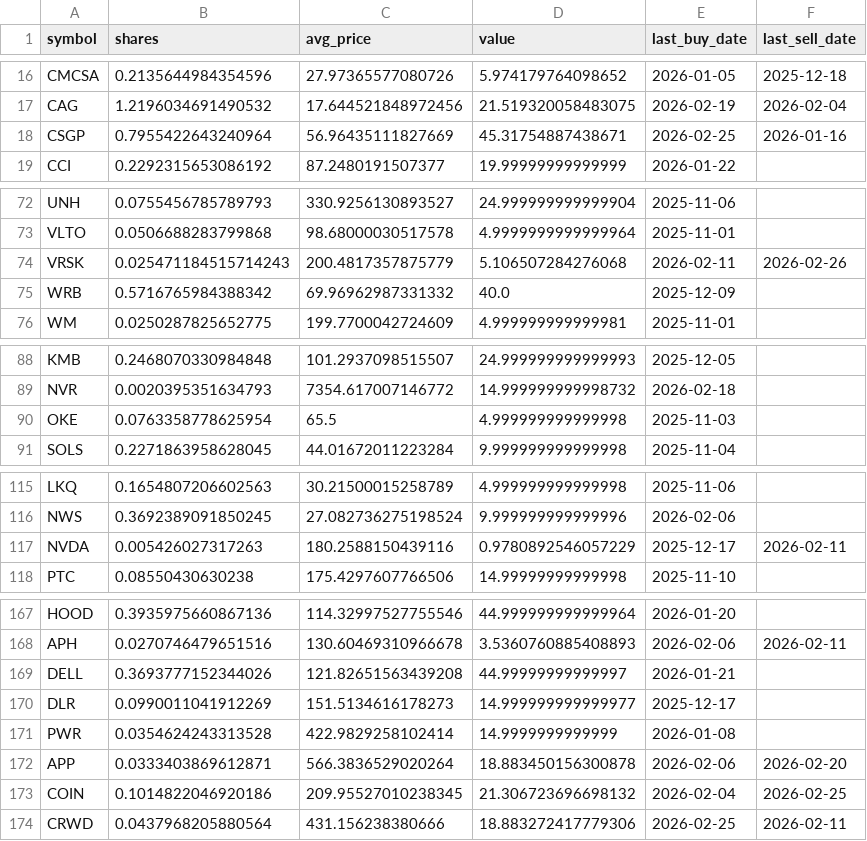
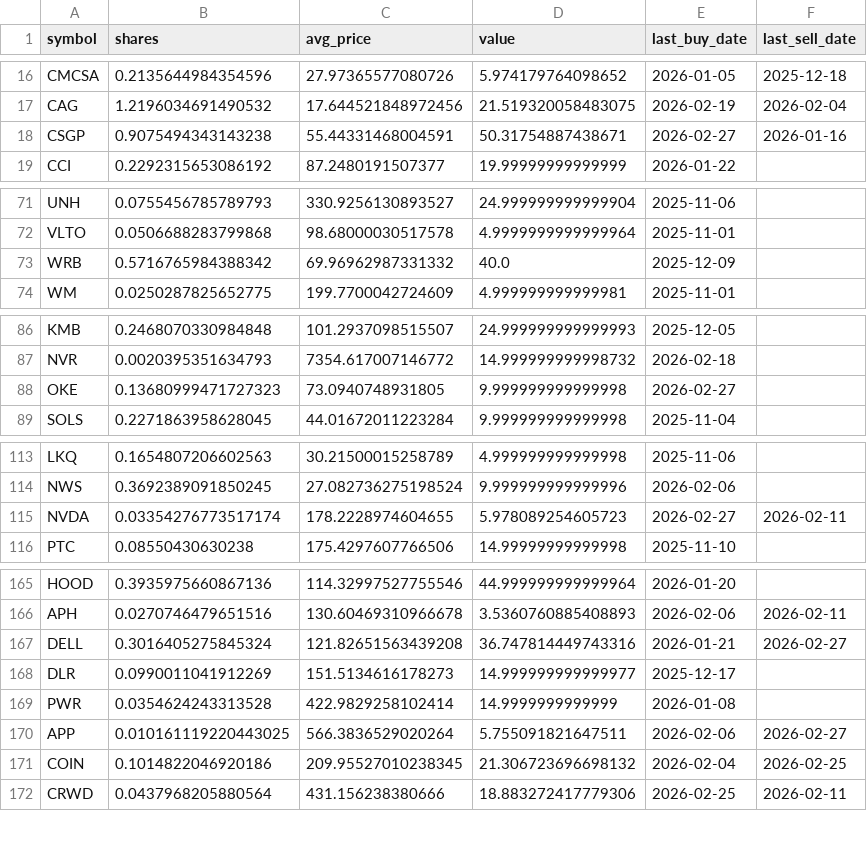
Before and after one commit to TechGroei/Test_Stock_Trading_Strategy, a CSV file: data/portfolio.csv, drawn as a sheet; only a part is shown, gaps mark what is left out; the diff covers the shown part only.

```diff
--- a/data/portfolio.csv
+++ b/data/portfolio.csv
@@ -17,3 +17,3 @@ CMCSA,0.2135644984354596,27.97365577080726,5.974179764098652,2026-01-05,2025-12-
 CAG,1.2196034691490532,17.644521848972456,21.519320058483075,2026-02-19,2026-02-04
-CSGP,0.7955422643240964,56.96435111827669,45.31754887438671,2026-02-25,2026-01-16
+CSGP,0.9075494343143238,55.44331468004591,50.31754887438671,2026-02-27,2026-01-16
 CCI,0.2292315653086192,87.2480191507377,19.99999999999999,2026-01-22,
@@ -73,3 +72,2 @@ UNH,0.0755456785789793,330.9256130893527,24.999999999999904,2025-11-06,
 VLTO,0.0506688283799868,98.68000030517578,4.9999999999999964,2025-11-01,
-VRSK,0.025471184515714243,200.4817357875779,5.106507284276068,2026-02-11,2026-02-26
 WRB,0.5716765984388342,69.96962987331332,40.0,2025-12-09,
@@ -89,3 +87,3 @@ KMB,0.2468070330984848,101.2937098515507,24.999999999999993,2025-12-05,
 NVR,0.0020395351634793,7354.617007146772,14.999999999998732,2026-02-18,
-OKE,0.0763358778625954,65.5,4.999999999999998,2025-11-03,
+OKE,0.13680999471727323,73.0940748931805,9.999999999999998,2026-02-27,
 SOLS,0.2271863958628045,44.01672011223284,9.999999999999998,2025-11-04,
@@ -116,3 +114,3 @@ LKQ,0.1654807206602563,30.21500015258789,4.999999999999998,2025-11-06,
 NWS,0.3692389091850245,27.082736275198524,9.999999999999996,2026-02-06,
-NVDA,0.005426027317263,180.2588150439116,0.9780892546057229,2025-12-17,2026-02-11
+NVDA,0.03354276773517174,178.2228974604655,5.978089254605723,2026-02-27,2026-02-11
 PTC,0.08550430630238,175.4297607766506,14.99999999999998,2025-11-10,
@@ -168,6 +166,6 @@ HOOD,0.3935975660867136,114.32997527755546,44.999999999999964,2026-01-20,
 APH,0.0270746479651516,130.60469310966678,3.5360760885408893,2026-02-06,2026-02-11
-DELL,0.3693777152344026,121.82651563439208,44.99999999999997,2026-01-21,
+DELL,0.3016405275845324,121.82651563439208,36.747814449743316,2026-01-21,2026-02-27
 DLR,0.0990011041912269,151.5134616178273,14.999999999999977,2025-12-17,
 PWR,0.0354624243313528,422.9829258102414,14.9999999999999,2026-01-08,
-APP,0.0333403869612871,566.3836529020264,18.883450156300878,2026-02-06,2026-02-20
+APP,0.010161119220443025,566.3836529020264,5.755091821647511,2026-02-06,2026-02-27
 COIN,0.1014822046920186,209.95527010238345,21.306723696698132,2026-02-04,2026-02-25
```
Also changed, not shown: 1 added row, 1 removed row and 49 edited cells elsewhere in this file, data/trades_history.csv, 1 other file.
